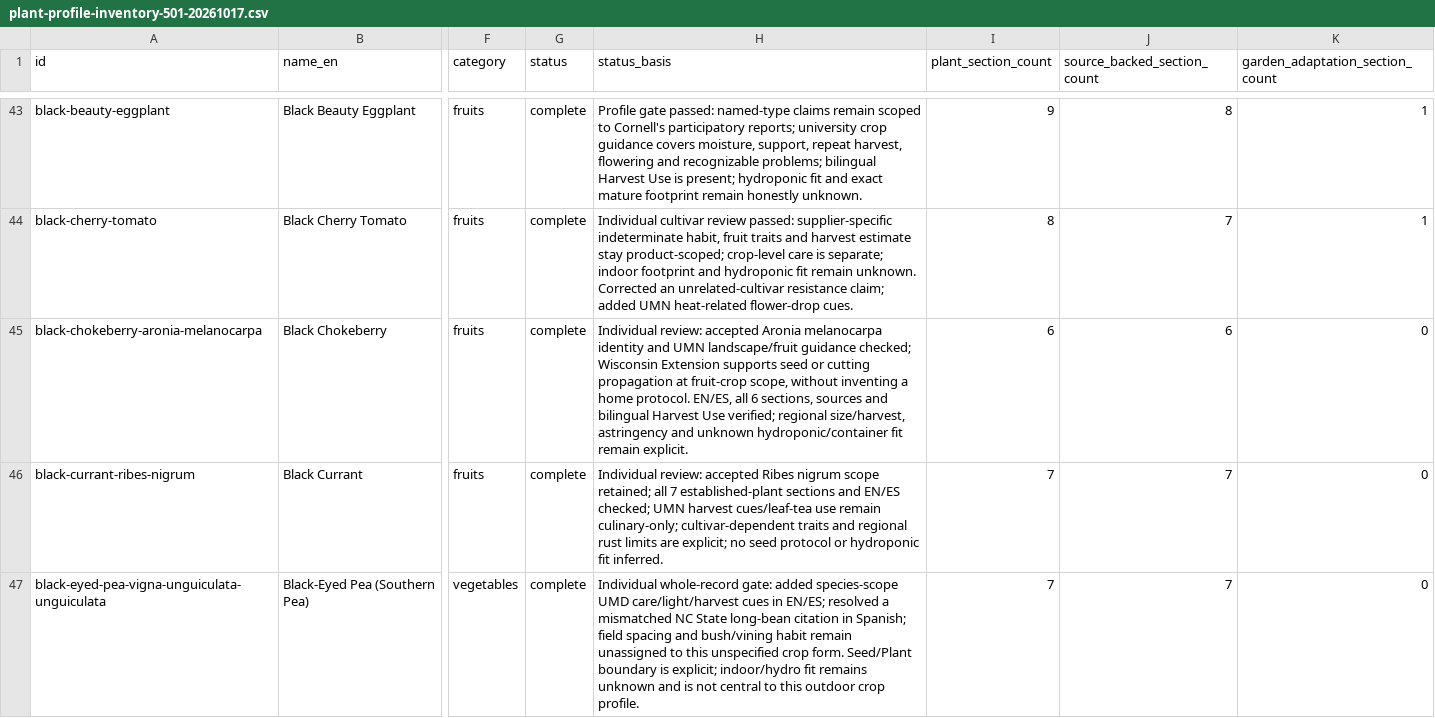
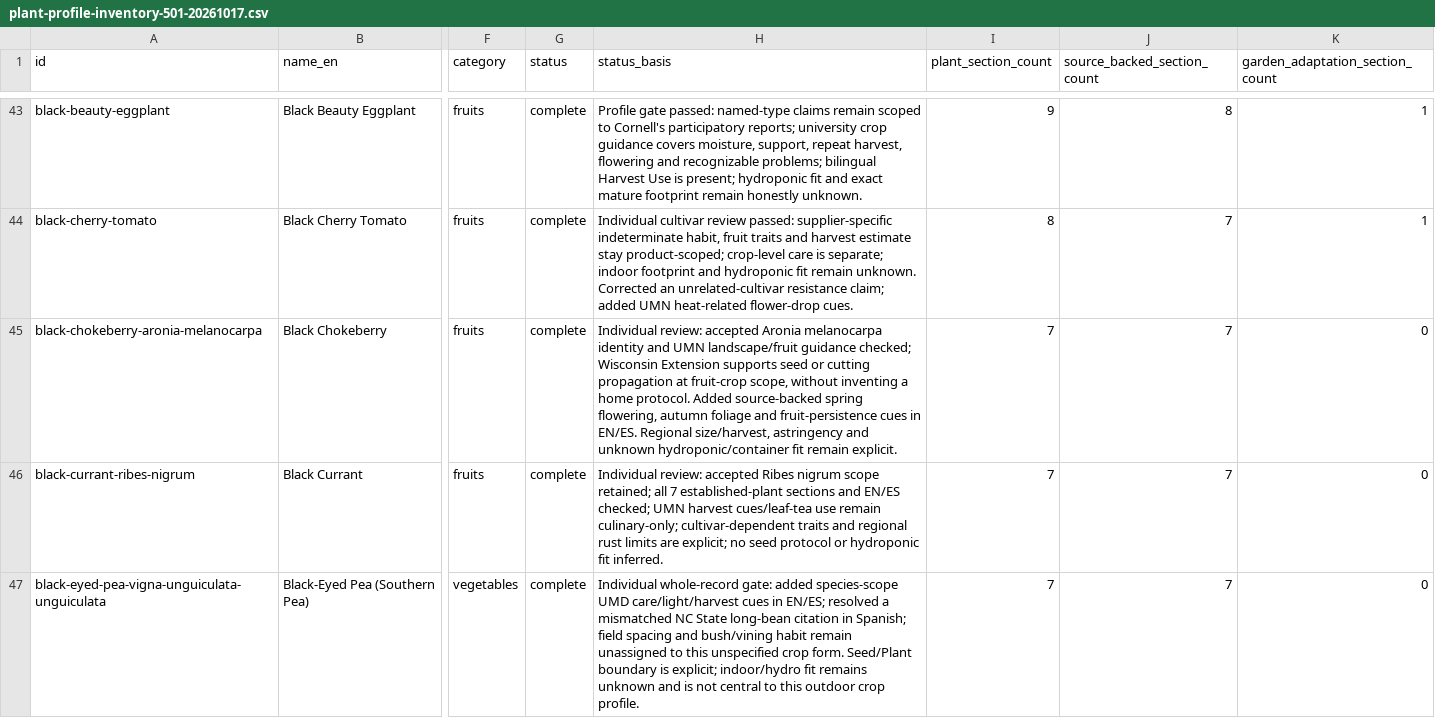
Before and after one commit to juangaudino/streex-garden, a CSV file: labs/gardenpedia/research/plant-profile-inventory-501-20261017.csv, drawn as a sheet; only a part is shown, gaps mark what is left out; the diff names each change by its address in the sheet, - before the commit and + after, or states it on an @@ line.

Commit message:
content(gardenpedia): enrich chokeberry seasonal cues

```diff
--- a/labs/gardenpedia/research/plant-profile-inventory-501-20261017.csv
+++ b/labs/gardenpedia/research/plant-profile-inventory-501-20261017.csv
-H45 (status_basis): …home protocol. EN/ES, all 6 sections, sources and bilingual Harvest Use verified; regional size/harvest, astringency…
+H45 (status_basis): …home protocol. Added source-backed spring flowering, autumn foliage and fruit-persistence cues in EN/ES. Regional size/harvest, astringency…
-I45 (plant_section_count): 6
+I45 (plant_section_count): 7
-J45 (source_backed_section_count): 6
+J45 (source_backed_section_count): 7
```
Also changed, not shown: 4 other files.
